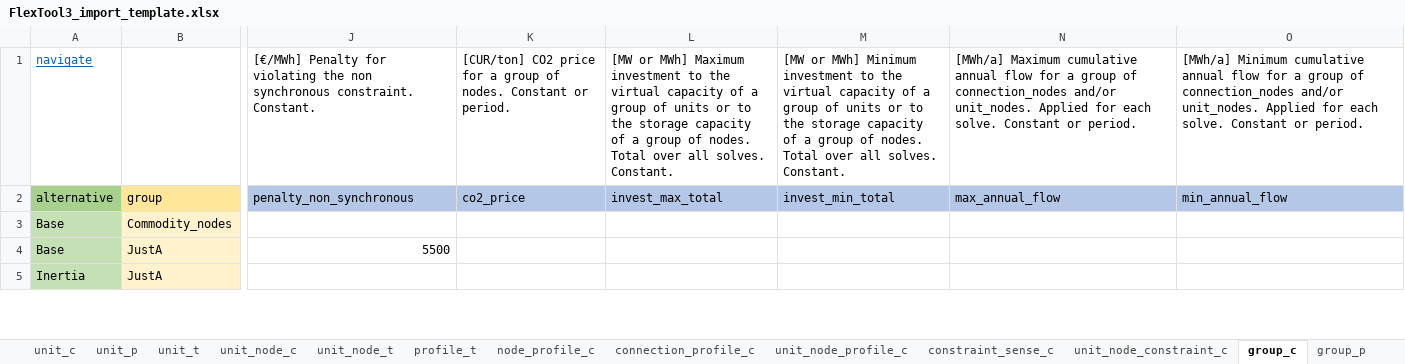
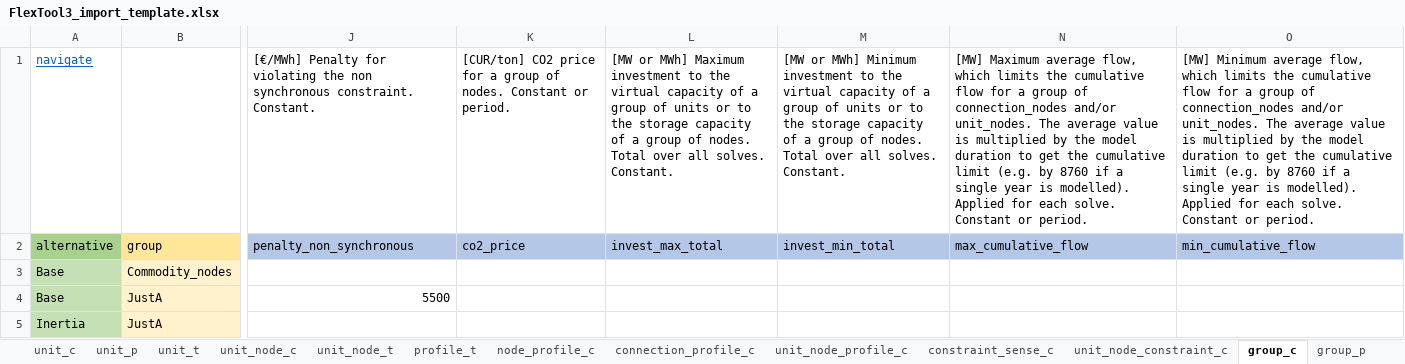
Before and after one commit to irena-flextool/flextool, an Excel workbook: FlexTool3_import_template.xlsx, sheet group_c, drawn as a sheet; only a part is shown, gaps mark what is left out; values as stored, in another font and other column widths than the file's, no borders; the diff covers the shown part only; the diff names each change by its address in the sheet, - before the commit and + after, or states it on an @@ line.

Commit message:
Implemented cumulative flow limits

```diff
--- a/FlexTool3_import_template.xlsx (sheet group_c)
+++ b/FlexTool3_import_template.xlsx (sheet group_c)
-N1: [MWh/a] Maximum cumulative annual flow for a group of connection_nodes and/or unit_nodes. Applied for…
+N1: [MW] Maximum average flow, which limits the cumulative flow for a group of connection_nodes and/or unit_nodes. The average value is multiplied by the model duration to get the cumulative limit (e.g. by 8760 if a single year is modelled). Applied for…
-O1: [MWh/a] Minimum cumulative annual flow for a group of connection_nodes and/or unit_nodes. Applied for…
+O1: [MW] Minimum average flow, which limits the cumulative flow for a group of connection_nodes and/or unit_nodes. The average value is multiplied by the model duration to get the cumulative limit (e.g. by 8760 if a single year is modelled). Applied for…
-N2: max_annual_flow
+N2: max_cumulative_flow
-O2: min_annual_flow
+O2: min_cumulative_flow
```
Also changed, not shown: 1 added row and 1 removed row elsewhere in this sheet, sheet version, sheet group_unit_node, sheet unit_node_c, sheet group_p, sheet unit_node_constraint_c, sheet scenario, 2 more sheets, 6 other files.
